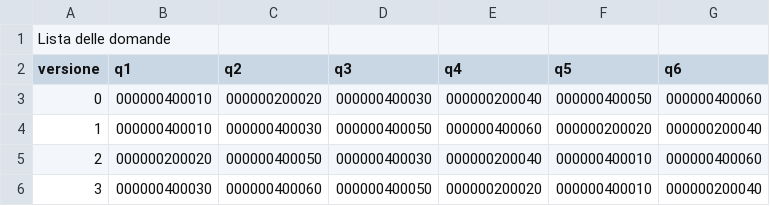
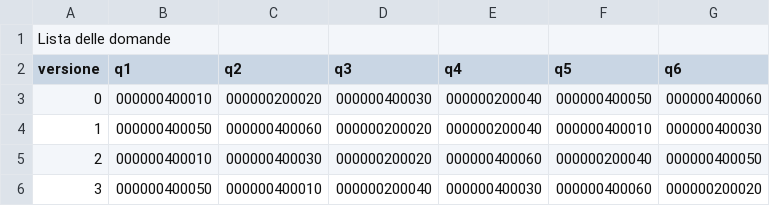
Before and after one commit to anricco/maketest, a CSV file: output/example1-qcodes.csv, drawn as a sheet.

```diff
--- a/output/example1-qcodes.csv
+++ b/output/example1-qcodes.csv
@@ -3,4 +3,4 @@ Lista delle domande
 0	000000400010	000000200020	000000400030	000000200040	000000400050	000000400060	
-1	000000400010	000000400030	000000400050	000000400060	000000200020	000000200040	
-2	000000200020	000000400050	000000400030	000000200040	000000400010	000000400060	
-3	000000400030	000000400060	000000400050	000000200020	000000400010	000000200040	
+1	000000400050	000000400060	000000200020	000000200040	000000400010	000000400030	
+2	000000400010	000000400030	000000200020	000000400060	000000200040	000000400050	
+3	000000400050	000000400010	000000200040	000000400030	000000400060	000000200020	
```
Also changed, not shown: 43 other files.
